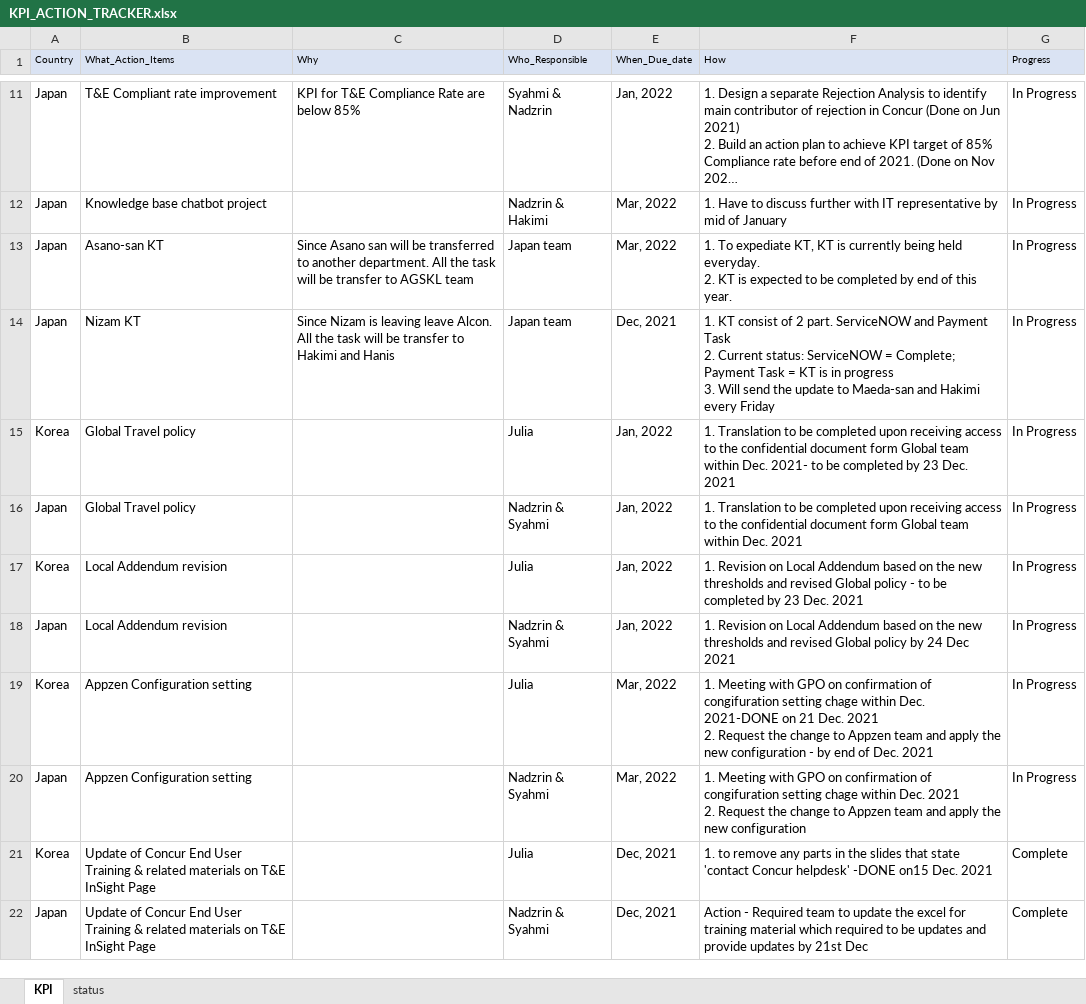
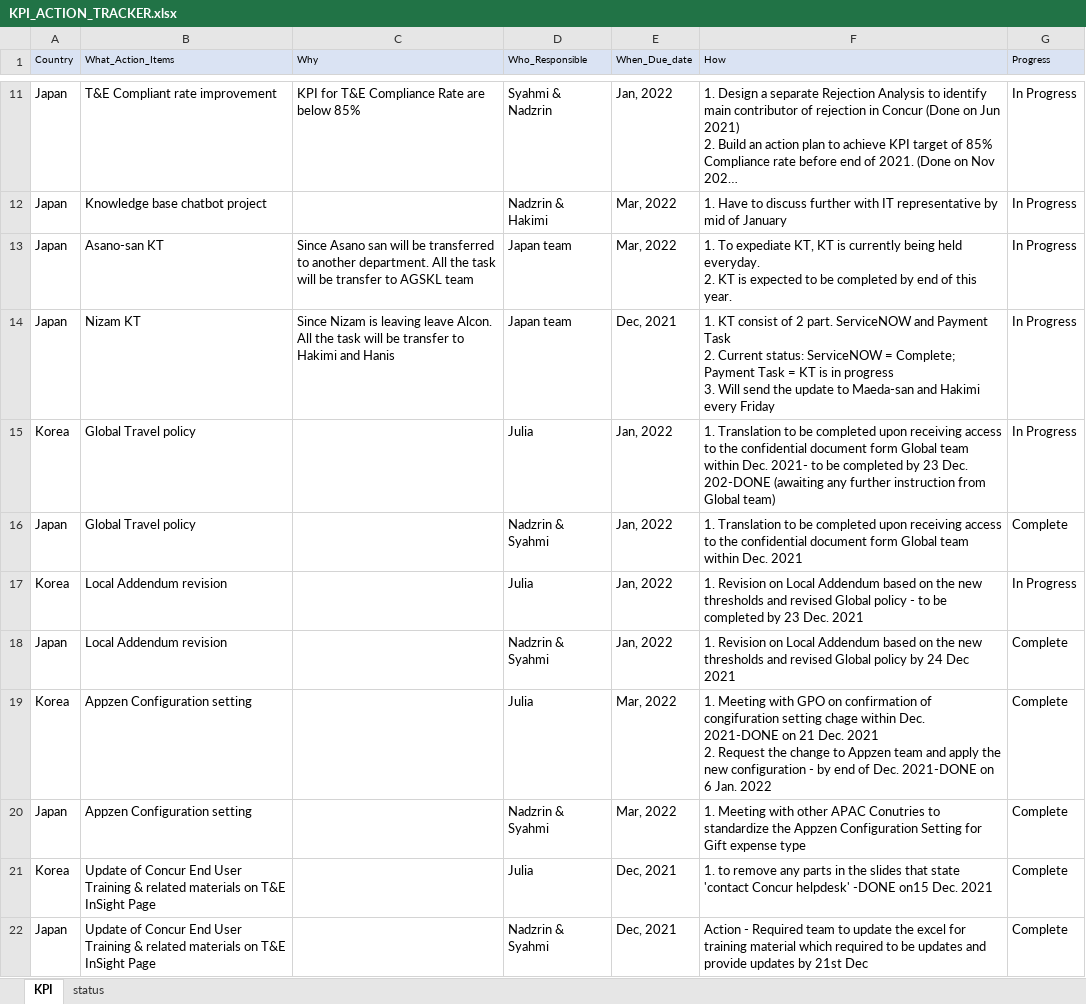
Before and after one commit to maedako1/kpi_dashboard, an Excel workbook: KPI_ACTION_TRACKER.xlsx, sheet KPI, drawn as a sheet; only a part is shown, gaps mark what is left out; long unchanged cells end in …; values as stored, in another font and other column widths than the file's, no borders; ↵ is a line break in a cell; the diff covers the shown part only; the diff names each change by its address in the sheet, - before the commit and + after, or states it on an @@ line.

Commit message:
Commit Jan 6th

```diff
--- a/KPI_ACTION_TRACKER.xlsx (sheet KPI)
+++ b/KPI_ACTION_TRACKER.xlsx (sheet KPI)
-F15 (How): …23 Dec. 2021
+F15 (How): …23 Dec. 202-DONE (awaiting any further instruction from Global team)
-G16 (Progress): In Progress
+G16 (Progress): Complete
-G18:G20 (Progress): In Progress
+G18:G20 (Progress): Complete
-F19 (How): …of Dec. 2021
+F19 (How): …of Dec. 2021-DONE on 6 Jan. 2022
-F20 (How): …Meeting with GPO on confirmation of congifuration setting chage within Dec. 2021 ↵ 2. Request the change to Appzen team and apply the new configuration
+F20 (How): …Meeting with other APAC Conutries to standardize the Appzen Configuration Setting for Gift expense type
```
Also changed, not shown: 12 edited cells elsewhere in this sheet.
